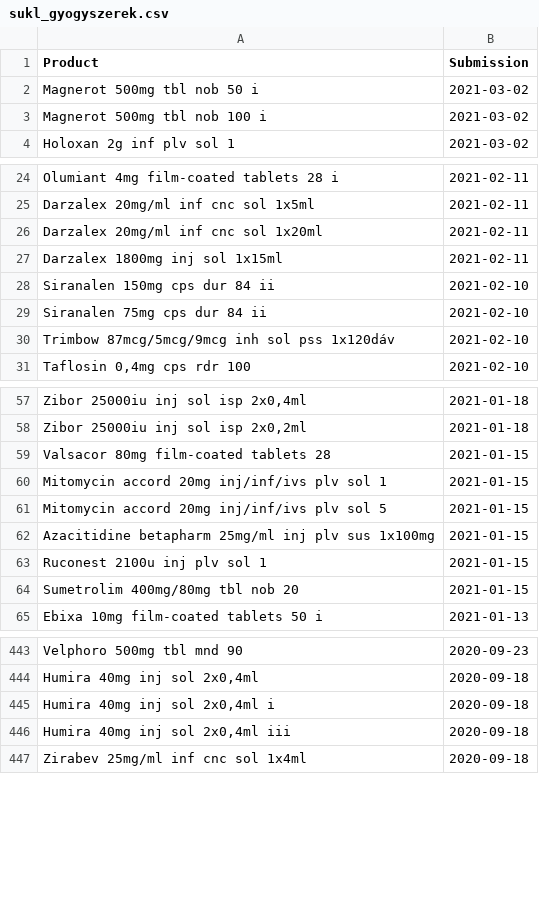
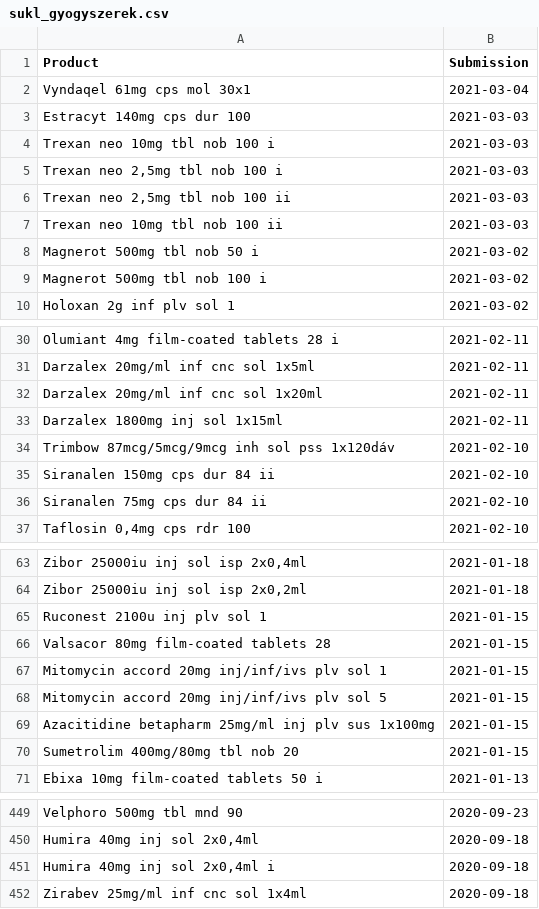
Before and after one commit to fairandaffordable/fairandaffordable.github.io, a CSV file: _data/sukl_gyogyszerek.csv, drawn as a sheet; only a part is shown, gaps mark what is left out; the diff covers the shown part only.

Commit message:
site regular update

```diff
--- a/_data/sukl_gyogyszerek.csv
+++ b/_data/sukl_gyogyszerek.csv
@@ -1,2 +1,8 @@
 "Product","Submission"
+"Vyndaqel 61mg cps mol 30x1",2021-03-04
+"Estracyt 140mg cps dur 100",2021-03-03
+"Trexan neo 10mg tbl nob 100 i",2021-03-03
+"Trexan neo 2,5mg tbl nob 100 i",2021-03-03
+"Trexan neo 2,5mg tbl nob 100 ii",2021-03-03
+"Trexan neo 10mg tbl nob 100 ii",2021-03-03
 "Magnerot 500mg tbl nob 50 i",2021-03-02
@@ -27,5 +33,5 @@
 "Darzalex 1800mg inj sol 1x15ml",2021-02-11
+"Trimbow 87mcg/5mcg/9mcg inh sol pss 1x120dáv",2021-02-10
 "Siranalen 150mg cps dur 84 ii",2021-02-10
 "Siranalen 75mg cps dur 84 ii",2021-02-10
-"Trimbow 87mcg/5mcg/9mcg inh sol pss 1x120dáv",2021-02-10
 "Taflosin 0,4mg cps rdr 100",2021-02-10
@@ -58,2 +64,3 @@
 "Zibor 25000iu inj sol isp 2x0,2ml",2021-01-18
+"Ruconest 2100u inj plv sol 1",2021-01-15
 "Valsacor 80mg film-coated tablets 28",2021-01-15
@@ -62,3 +69,2 @@
 "Azacitidine betapharm 25mg/ml inj plv sus 1x100mg",2021-01-15
-"Ruconest 2100u inj plv sol 1",2021-01-15
 "Sumetrolim 400mg/80mg tbl nob 20",2021-01-15
@@ -445,3 +451,2 @@
 "Humira 40mg inj sol 2x0,4ml i",2020-09-18
-"Humira 40mg inj sol 2x0,4ml iii",2020-09-18
 "Zirabev 25mg/ml inf cnc sol 1x4ml",2020-09-18
```
Also changed, not shown: 3 moved rows elsewhere in this file.
